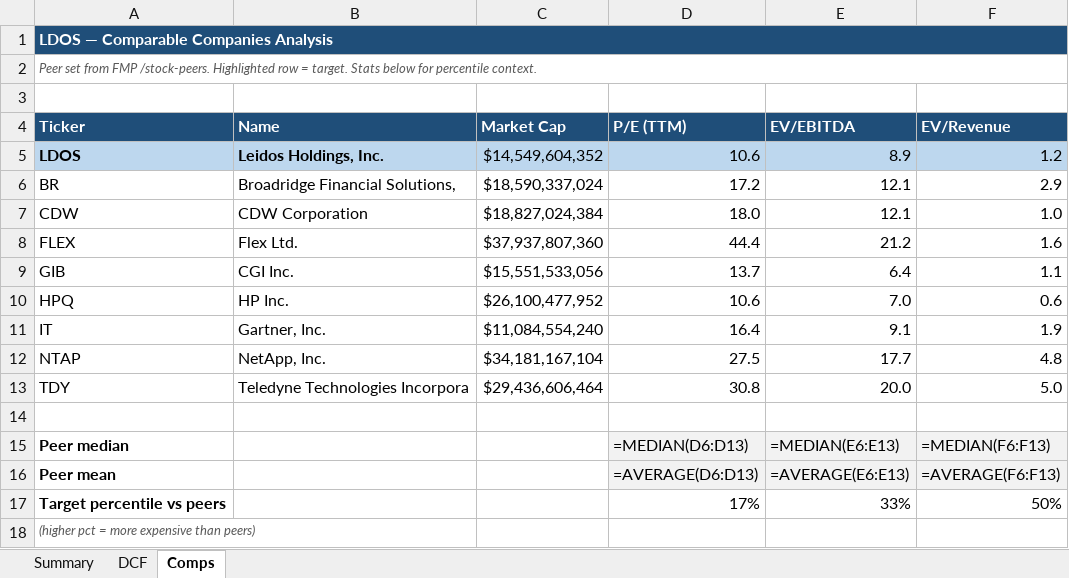
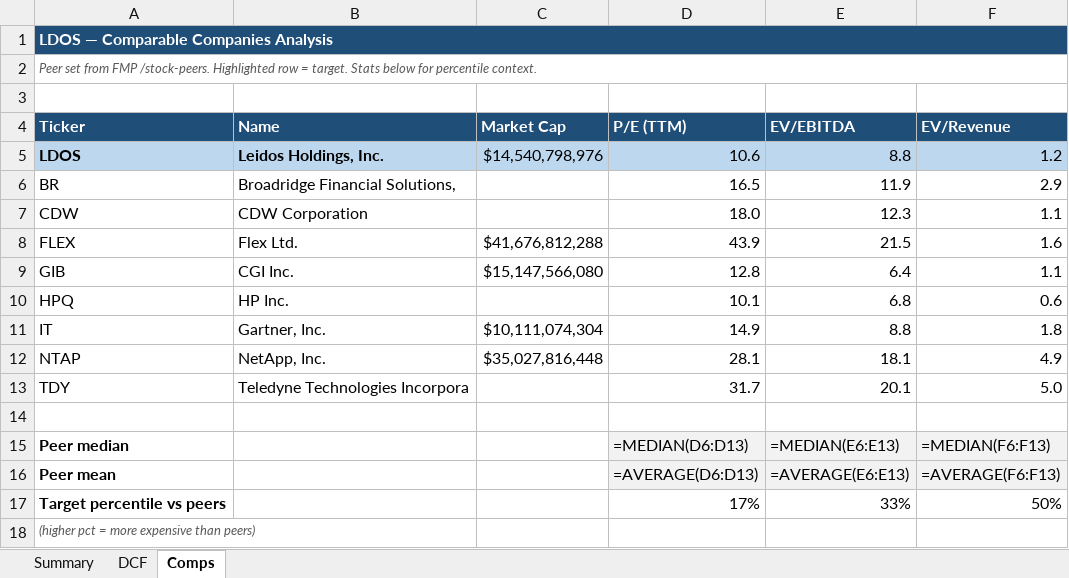
Before and after one commit to fawzisaldana-glitch/stock-alert-app, an Excel workbook: app/reports/LDOS_research.xlsx, sheet Comps, drawn as a sheet; values as stored, in another font and other column widths than the file's, no borders; formulas without a stored value are shown as written; the diff names each change by its address in the sheet, - before the commit and + after, or states it on an @@ line.

```diff
--- a/app/reports/LDOS_research.xlsx (sheet Comps)
+++ b/app/reports/LDOS_research.xlsx (sheet Comps)
-C5 (Market Cap): $14,549,604,352
+C5 (Market Cap): $14,540,798,976
-E5 (EV/EBITDA): 8.9
+E5 (EV/EBITDA): 8.8
-C6 (Market Cap): $18,590,337,024
+C6 (Market Cap): (empty)
-D6 (P/E (TTM)): 17.2
+D6 (P/E (TTM)): 16.5
-E6 (EV/EBITDA): 12.1
+E6 (EV/EBITDA): 11.9
-C7 (Market Cap): $18,827,024,384
+C7 (Market Cap): (empty)
-E7 (EV/EBITDA): 12.1
+E7 (EV/EBITDA): 12.3
-F7 (EV/Revenue): 1.0
+F7 (EV/Revenue): 1.1
-C8 (Market Cap): $37,937,807,360
+C8 (Market Cap): $41,676,812,288
-D8 (P/E (TTM)): 44.4
+D8 (P/E (TTM)): 43.9
-E8 (EV/EBITDA): 21.2
+E8 (EV/EBITDA): 21.5
-C9 (Market Cap): $15,551,533,056
+C9 (Market Cap): $15,147,566,080
-D9 (P/E (TTM)): 13.7
+D9 (P/E (TTM)): 12.8
-C10 (Market Cap): $26,100,477,952
+C10 (Market Cap): (empty)
-D10 (P/E (TTM)): 10.6
+D10 (P/E (TTM)): 10.1
-E10 (EV/EBITDA): 7.0
+E10 (EV/EBITDA): 6.8
-C11 (Market Cap): $11,084,554,240
+C11 (Market Cap): $10,111,074,304
-D11 (P/E (TTM)): 16.4
+D11 (P/E (TTM)): 14.9
-E11 (EV/EBITDA): 9.1
+E11 (EV/EBITDA): 8.8
-F11 (EV/Revenue): 1.9
+F11 (EV/Revenue): 1.8
-C12 (Market Cap): $34,181,167,104
+C12 (Market Cap): $35,027,816,448
-D12 (P/E (TTM)): 27.5
+D12 (P/E (TTM)): 28.1
-E12 (EV/EBITDA): 17.7
+E12 (EV/EBITDA): 18.1
-F12 (EV/Revenue): 4.8
+F12 (EV/Revenue): 4.9
-C13 (Market Cap): $29,436,606,464
+C13 (Market Cap): (empty)
-D13 (P/E (TTM)): 30.8
+D13 (P/E (TTM)): 31.7
-E13 (EV/EBITDA): 20.0
+E13 (EV/EBITDA): 20.1
```
Also changed, not shown: sheet Summary, sheet DCF, app/reports/JTGEY_research.xlsx, app/reports/LMT_research.xlsx, 11 other files.
